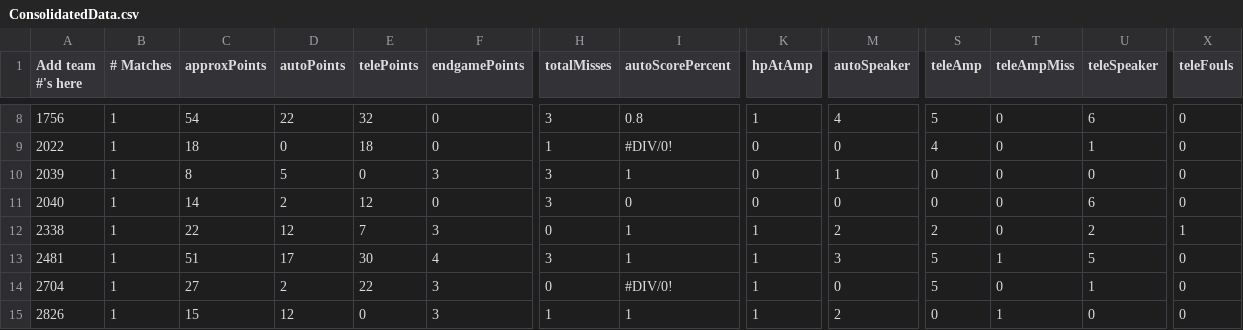
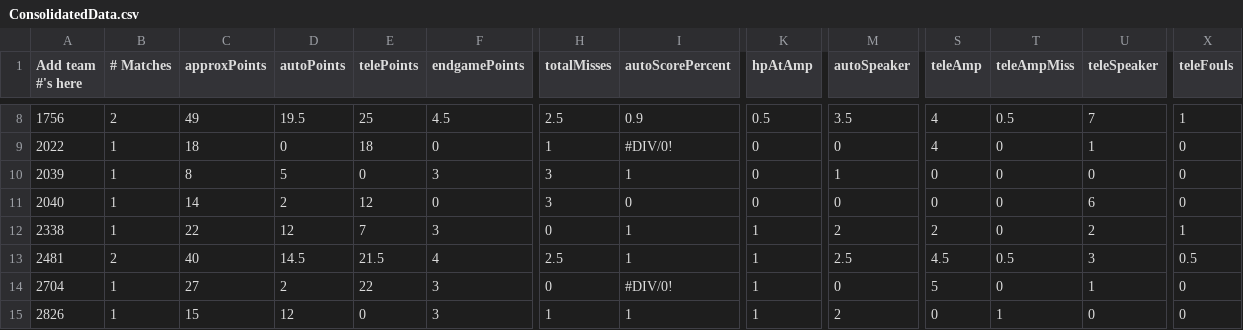
Before and after one commit to btmartin/btmartin.github.io, a CSV file: Scouting/ConsolidatedData.csv, drawn as a sheet; only a part is shown, gaps mark what is left out; the diff covers the shown part only; the diff names each change by its address in the sheet, - before the commit and + after, or states it on an @@ line.

```diff
--- a/Scouting/ConsolidatedData.csv
+++ b/Scouting/ConsolidatedData.csv
-B8 (# Matches): 1
+B8 (# Matches): 2
-C8 (approxPoints): 54
+C8 (approxPoints): 49
-D8 (autoPoints): 22
+D8 (autoPoints): 19.5
-E8 (telePoints): 32
+E8 (telePoints): 25
-F8 (endgamePoints): 0
+F8 (endgamePoints): 4.5
-H8 (totalMisses): 3
+H8 (totalMisses): 2.5
-I8 (autoScorePercent): 0.8
+I8 (autoScorePercent): 0.9
-K8 (hpAtAmp): 1
+K8 (hpAtAmp): 0.5
-M8 (autoSpeaker): 4
+M8 (autoSpeaker): 3.5
-S8 (teleAmp): 5
+S8 (teleAmp): 4
-T8 (teleAmpMiss): 0
+T8 (teleAmpMiss): 0.5
-U8 (teleSpeaker): 6
+U8 (teleSpeaker): 7
-X8 (teleFouls): 0
+X8 (teleFouls): 1
-B13 (# Matches): 1
+B13 (# Matches): 2
-C13 (approxPoints): 51
+C13 (approxPoints): 40
-D13 (autoPoints): 17
+D13 (autoPoints): 14.5
-E13 (telePoints): 30
+E13 (telePoints): 21.5
-H13 (totalMisses): 3
+H13 (totalMisses): 2.5
-M13 (autoSpeaker): 3
+M13 (autoSpeaker): 2.5
-S13 (teleAmp): 5
+S13 (teleAmp): 4.5
-T13 (teleAmpMiss): 1
+T13 (teleAmpMiss): 0.5
-U13 (teleSpeaker): 5
+U13 (teleSpeaker): 3
-X13 (teleFouls): 0
+X13 (teleFouls): 0.5
```
Also changed, not shown: 115 edited cells elsewhere in this file, Scouting/ScoutingData.csv.
